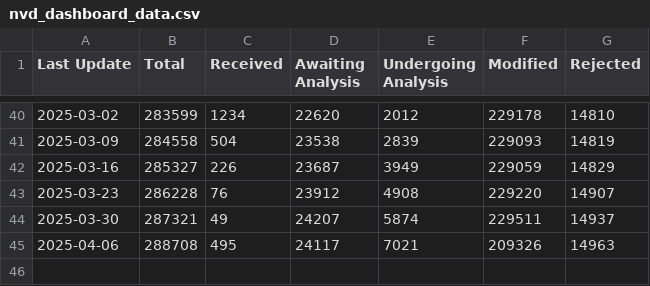
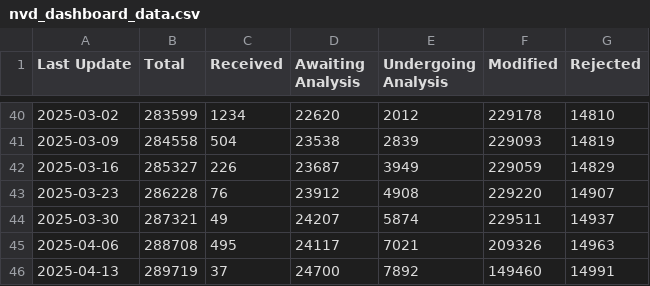
Before and after one commit to juanmanuelromeraferrio/nvd-dashboard, a CSV file: nvd_dashboard_data.csv, drawn as a sheet; only a part is shown, gaps mark what is left out.

```diff
--- a/nvd_dashboard_data.csv
+++ b/nvd_dashboard_data.csv
@@ -45 +45,2 @@ Last Update,Total,Received,Awaiting Analysis,Undergoing Analysis,Modified,Reject
 2025-04-06,288708,495,24117,7021,209326,14963
+2025-04-13,289719,37,24700,7892,149460,14991
```
